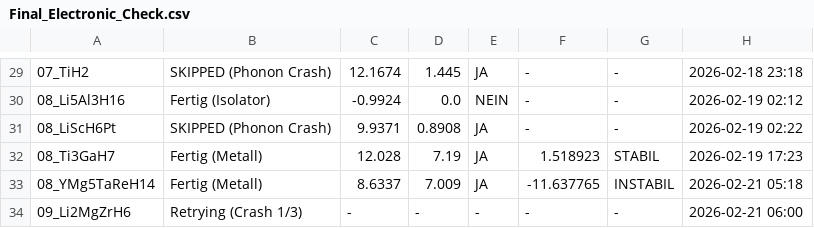
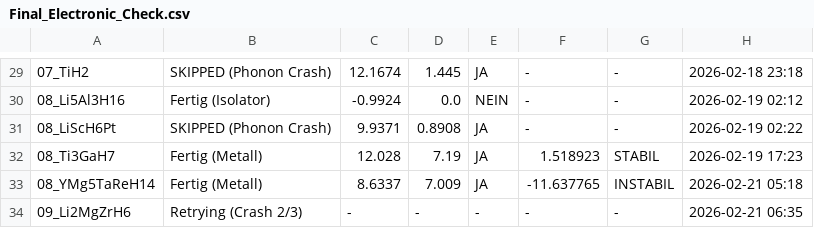
Before and after one commit to MarcoAndersohn/ZOS_Cloud_Compute, a CSV file: Final_Electronic_Check.csv, drawn as a sheet; only a part is shown, gaps mark what is left out; the diff names each change by its address in the sheet, - before the commit and + after, or states it on an @@ line.

Commit message:
Checkpoint & Log Update

```diff
--- a/Final_Electronic_Check.csv
+++ b/Final_Electronic_Check.csv
-B34: Retrying (Crash 1/3)
+B34: Retrying (Crash 2/3)
-H34: 2026-02-21 06:00
+H34: 2026-02-21 06:35
```
Also changed, not shown: 2 other files.
